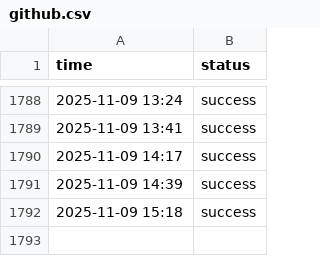
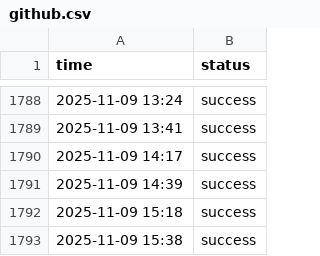
Before and after one commit to aryan4859/ForgeMonitor, a CSV file: content/logs/github.csv, drawn as a sheet; only a part is shown, gaps mark what is left out.

```diff
--- a/content/logs/github.csv
+++ b/content/logs/github.csv
@@ -1792 +1792,2 @@ time, status
 2025-11-09 15:18, success
+2025-11-09 15:38, success
```
Also changed, not shown: content/logs/api.csv, content/logs/challenge.csv, 4 other files.
